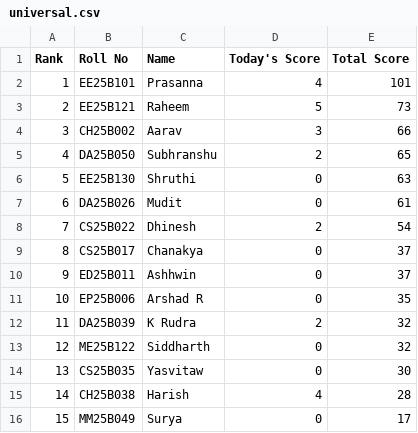
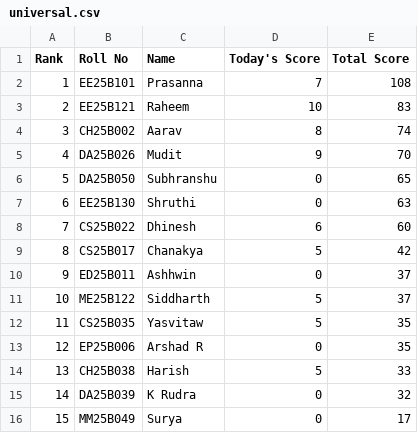
Before and after one commit to AaryanSriram/CNL_Leaderboard, a CSV file: universal.csv, drawn as a sheet.

Commit message:
Update universal.csv

```diff
--- a/universal.csv
+++ b/universal.csv
@@ -1,16 +1,16 @@
 Rank,Roll No,Name,Today's Score,Total Score
-1,EE25B101,Prasanna,4,101
-2,EE25B121,Raheem,5,73
-3,CH25B002,Aarav,3,66
-4,DA25B050,Subhranshu,2,65
-5,EE25B130,Shruthi,0,63
-6,DA25B026,Mudit,0,61
-7,CS25B022,Dhinesh,2,54
-8,CS25B017,Chanakya,0,37
+1,EE25B101,Prasanna,7,108
+2,EE25B121,Raheem,10,83
+3,CH25B002,Aarav,8,74
+4,DA25B026,Mudit,9,70
+5,DA25B050,Subhranshu,0,65
+6,EE25B130,Shruthi,0,63
+7,CS25B022,Dhinesh,6,60
+8,CS25B017,Chanakya,5,42
 9,ED25B011,Ashhwin,0,37
-10,EP25B006,Arshad R,0,35
-11,DA25B039,K Rudra,2,32
-12,ME25B122,Siddharth,0,32
-13,CS25B035,Yasvitaw,0,30
-14,CH25B038,Harish,4,28
+10,ME25B122,Siddharth,5,37
+11,CS25B035,Yasvitaw,5,35
+12,EP25B006,Arshad R,0,35
+13,CH25B038,Harish,5,33
+14,DA25B039,K Rudra,0,32
 15,MM25B049,Surya,0,17
```
